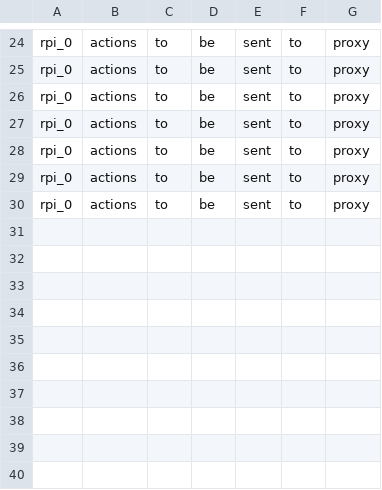
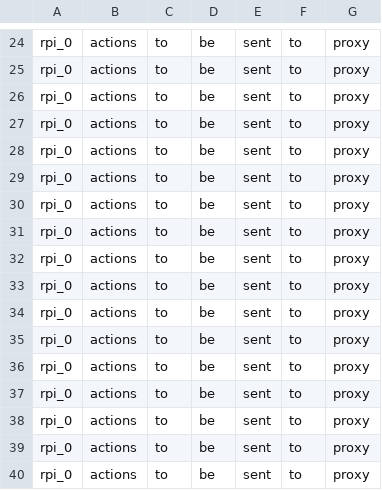
Before and after one commit to ahmedrezkgabr/proxy, a CSV file: CarlaLikeApplication/actions.csv, drawn as a sheet; only a part is shown, gaps mark what is left out.

```diff
--- a/CarlaLikeApplication/actions.csv
+++ b/CarlaLikeApplication/actions.csv
@@ -30 +30,11 @@ rpi_0,actions,to,be,sent,to,proxy
 rpi_0,actions,to,be,sent,to,proxy
+rpi_0,actions,to,be,sent,to,proxy
+rpi_0,actions,to,be,sent,to,proxy
+rpi_0,actions,to,be,sent,to,proxy
+rpi_0,actions,to,be,sent,to,proxy
+rpi_0,actions,to,be,sent,to,proxy
+rpi_0,actions,to,be,sent,to,proxy
+rpi_0,actions,to,be,sent,to,proxy
+rpi_0,actions,to,be,sent,to,proxy
+rpi_0,actions,to,be,sent,to,proxy
+rpi_0,actions,to,be,sent,to,proxy
```
Also changed, not shown: TargetLikeApplication/sensors.csv, 2 other files.
